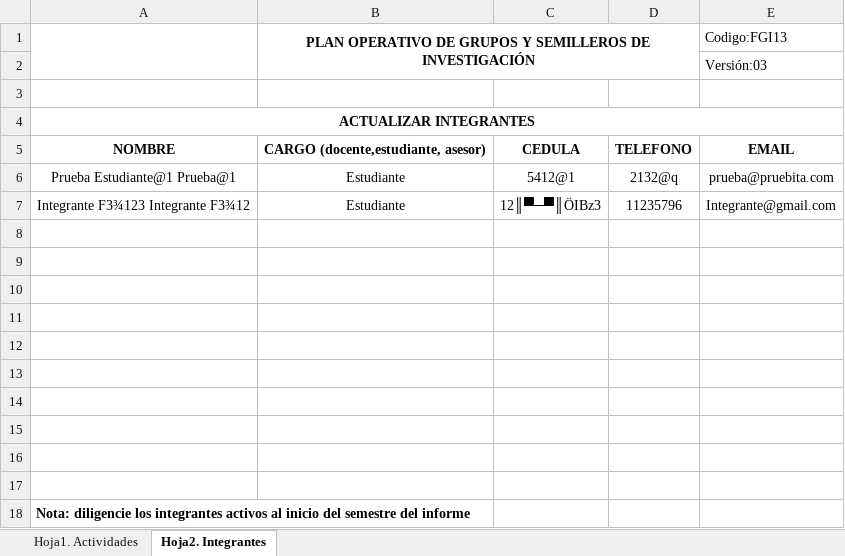
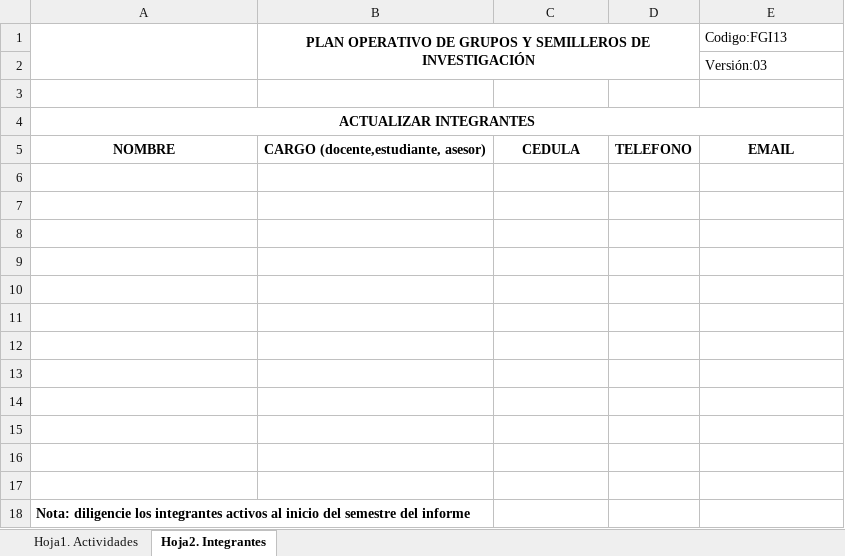
Before and after one commit to Blazotaker/semillero-back, an Excel workbook: public/FIN13Inicial.xlsx, sheet Hoja2. Integrantes, drawn as a sheet; values as stored, in another font and other column widths than the file's, no borders; charts and pictures not drawn; the diff names each change by its address in the sheet, - before the commit and + after, or states it on an @@ line.

```diff
--- a/public/FIN13Inicial.xlsx (sheet Hoja2. Integrantes)
+++ b/public/FIN13Inicial.xlsx (sheet Hoja2. Integrantes)
-row 6: Prueba Estudiante@1 Prueba@1 | Estudiante | 5412@1 | 2132@q | prueba@pruebita.com
+row 6: (empty)
-row 7: Integrante F3¾123 Integrante F3¾12 | Estudiante | 12║▀─▀║ÖIBz3 | 11235796 | Integrante@gmail.com
+row 7: (empty)
```
Also changed, not shown: sheet Hoja1. Actividades, public/FIN13Final.xlsx, 7 other files.
